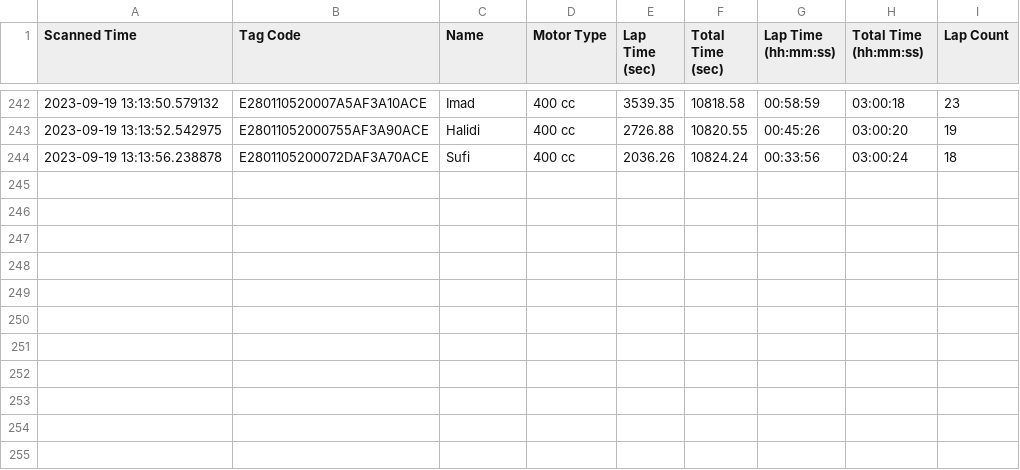
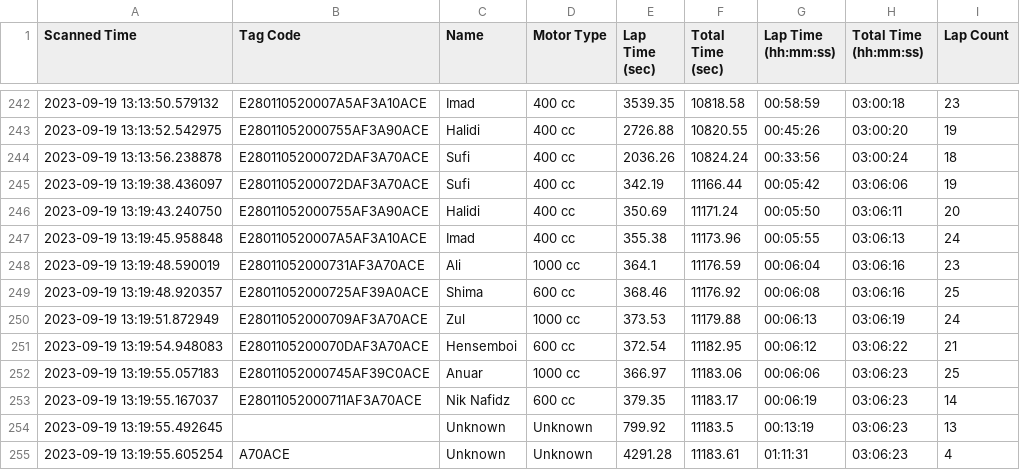
Before and after one commit to niknafidz/raceboard, a CSV file: scanned_data_log.csv, drawn as a sheet; only a part is shown, gaps mark what is left out; the diff names each change by its address in the sheet, - before the commit and + after, or states it on an @@ line.

Commit message:
Auto-update CSV

```diff
--- a/scanned_data_log.csv
+++ b/scanned_data_log.csv
+row 245: 2023-09-19 13:19:38.436097 | E2801105200072DAF3A70ACE | Sufi | 400 cc | 342.19 | 11166.44 | 00:05:42 | 03:06:06 | 19
+row 246: 2023-09-19 13:19:43.240750 | E28011052000755AF3A90ACE | Halidi | 400 cc | 350.69 | 11171.24 | 00:05:50 | 03:06:11 | 20
+row 247: 2023-09-19 13:19:45.958848 | E280110520007A5AF3A10ACE | Imad | 400 cc | 355.38 | 11173.96 | 00:05:55 | 03:06:13 | 24
+row 248: 2023-09-19 13:19:48.590019 | E28011052000731AF3A70ACE | Ali | 1000 cc | 364.1 | 11176.59 | 00:06:04 | 03:06:16 | 23
+row 249: 2023-09-19 13:19:48.920357 | E28011052000725AF39A0ACE | Shima | 600 cc | 368.46 | 11176.92 | 00:06:08 | 03:06:16 | 25
+row 250: 2023-09-19 13:19:51.872949 | E28011052000709AF3A70ACE | Zul | 1000 cc | 373.53 | 11179.88 | 00:06:13 | 03:06:19 | 24
+row 251: 2023-09-19 13:19:54.948083 | E2801105200070DAF3A70ACE | Hensemboi | 600 cc | 372.54 | 11182.95 | 00:06:12 | 03:06:22 | 21
+row 252: 2023-09-19 13:19:55.057183 | E28011052000745AF39C0ACE | Anuar | 1000 cc | 366.97 | 11183.06 | 00:06:06 | 03:06:23 | 25
+row 253: 2023-09-19 13:19:55.167037 | E28011052000711AF3A70ACE | Nik Nafidz | 600 cc | 379.35 | 11183.17 | 00:06:19 | 03:06:23 | 14
+row 254: 2023-09-19 13:19:55.492645 |  | Unknown | Unknown | 799.92 | 11183.5 | 00:13:19 | 03:06:23 | 13
+row 255: 2023-09-19 13:19:55.605254 | A70ACE | Unknown | Unknown | 4291.28 | 11183.61 | 01:11:31 | 03:06:23 | 4
```
